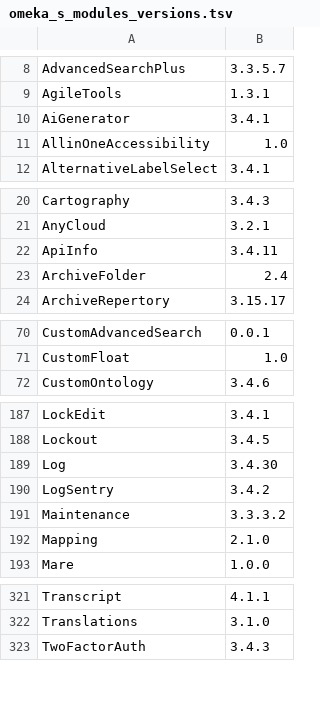
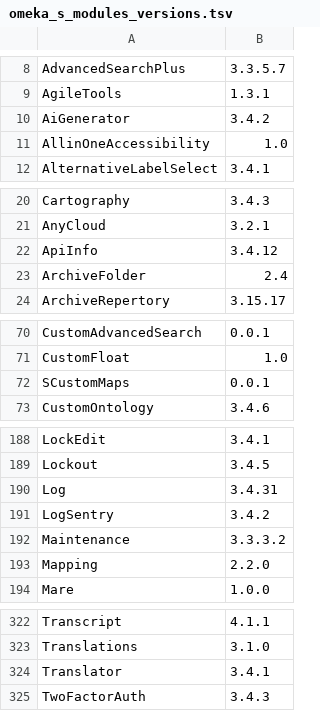
Before and after one commit to Daniel-KM/UpgradeToOmekaS, a TSV file: _data/omeka_s_modules_versions.tsv, drawn as a sheet; only a part is shown, gaps mark what is left out; the diff covers the shown part only.

```diff
--- a/_data/omeka_s_modules_versions.tsv
+++ b/_data/omeka_s_modules_versions.tsv
@@ -9,3 +9,3 @@ AdvancedSearchPlus	3.3.5.7
 AgileTools	1.3.1
-AiGenerator	3.4.1
+AiGenerator	3.4.2
 AllinOneAccessibility	1.0
@@ -21,3 +21,3 @@ Cartography	3.4.3
 AnyCloud	3.2.1
-ApiInfo	3.4.11
+ApiInfo	3.4.12
 ArchiveFolder	2.4
@@ -71,2 +71,3 @@ CustomAdvancedSearch	0.0.1
 CustomFloat	1.0
+SCustomMaps	0.0.1
 CustomOntology	3.4.6
@@ -188,6 +189,6 @@ LockEdit	3.4.1
 Lockout	3.4.5
-Log	3.4.30
+Log	3.4.31
 LogSentry	3.4.2
 Maintenance	3.3.3.2
-Mapping	2.1.0
+Mapping	2.2.0
 Mare	1.0.0
@@ -322,2 +323,3 @@ Transcript	4.1.1
 Translations	3.1.0
+Translator	3.4.1
 TwoFactorAuth	3.4.3
```
Also changed, not shown: 5 edited cells elsewhere in this file, _data/omeka_plugins.csv, _data/omeka_plugins_versions.tsv, 3 other files.
